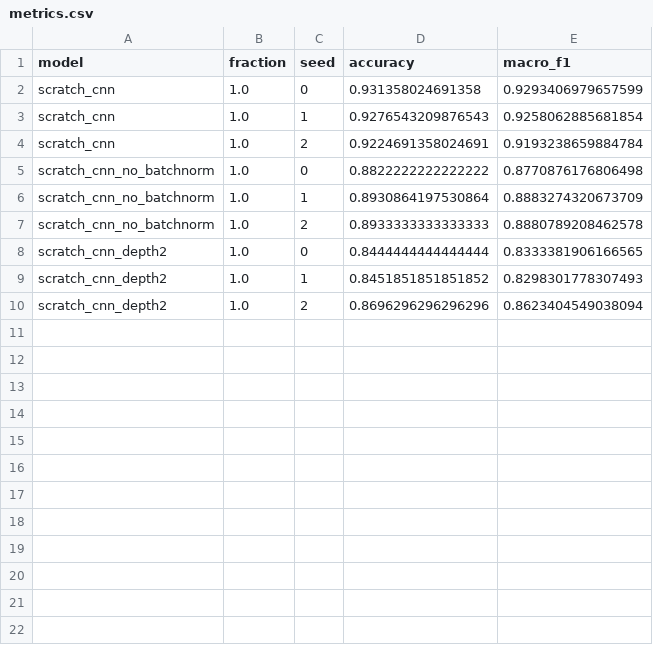
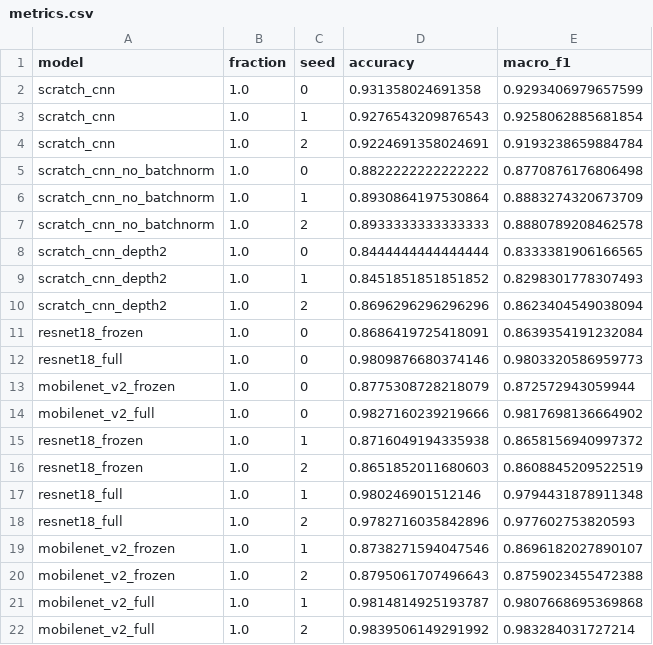
Before and after one commit to Nitinshakthi7/Eyes-in-the-Sky, a CSV file: results/metrics.csv, drawn as a sheet.

Commit message:
C: transfer learning (ResNet-18 and MobileNetV2, 3 seeds, figures, report draft and logs)

```diff
--- a/results/metrics.csv
+++ b/results/metrics.csv
@@ -10 +10,13 @@ scratch_cnn_depth2,1.0,1,0.8451851851851852,0.8298301778307493
 scratch_cnn_depth2,1.0,2,0.8696296296296296,0.8623404549038094
+resnet18_frozen,1.0,0,0.8686419725418091,0.8639354191232084
+resnet18_full,1.0,0,0.9809876680374146,0.9803320586959773
+mobilenet_v2_frozen,1.0,0,0.8775308728218079,0.872572943059944
+mobilenet_v2_full,1.0,0,0.9827160239219666,0.9817698136664902
+resnet18_frozen,1.0,1,0.8716049194335938,0.8658156940997372
+resnet18_frozen,1.0,2,0.8651852011680603,0.8608845209522519
+resnet18_full,1.0,1,0.980246901512146,0.9794431878911348
+resnet18_full,1.0,2,0.9782716035842896,0.977602753820593
+mobilenet_v2_frozen,1.0,1,0.8738271594047546,0.8696182027890107
+mobilenet_v2_frozen,1.0,2,0.8795061707496643,0.8759023455472388
+mobilenet_v2_full,1.0,1,0.9814814925193787,0.9807668695369868
+mobilenet_v2_full,1.0,2,0.9839506149291992,0.983284031727214
```
Also changed, not shown: 10 other files.
